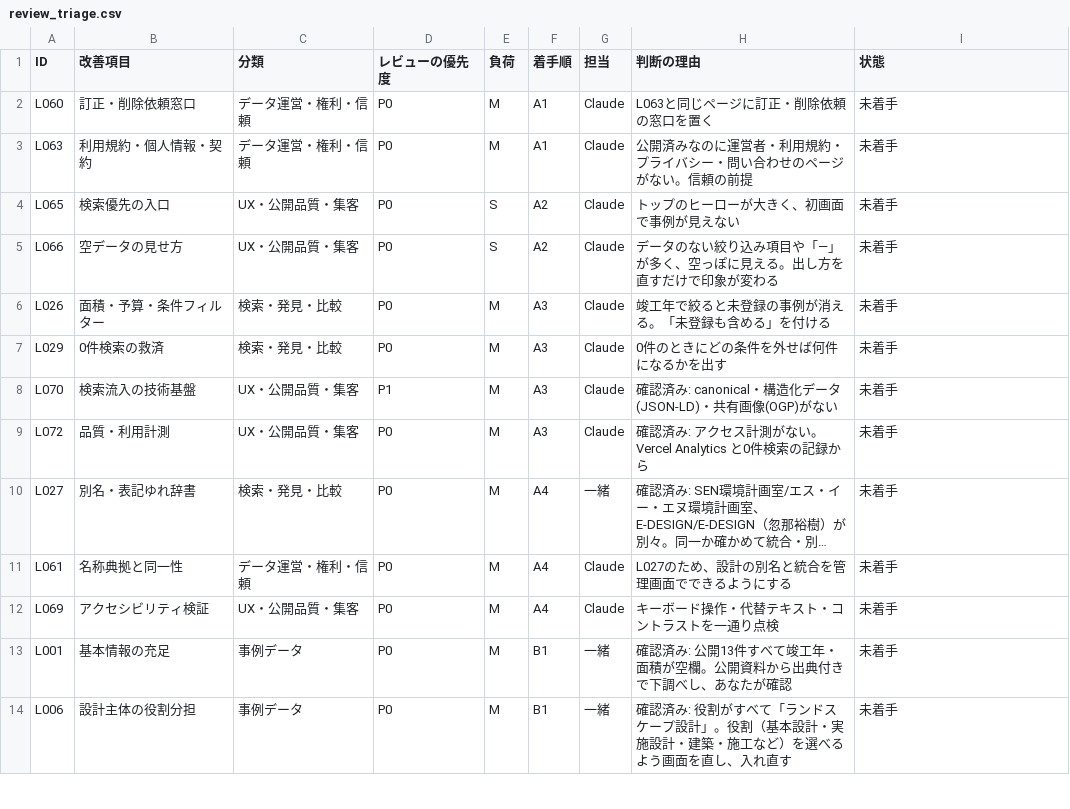
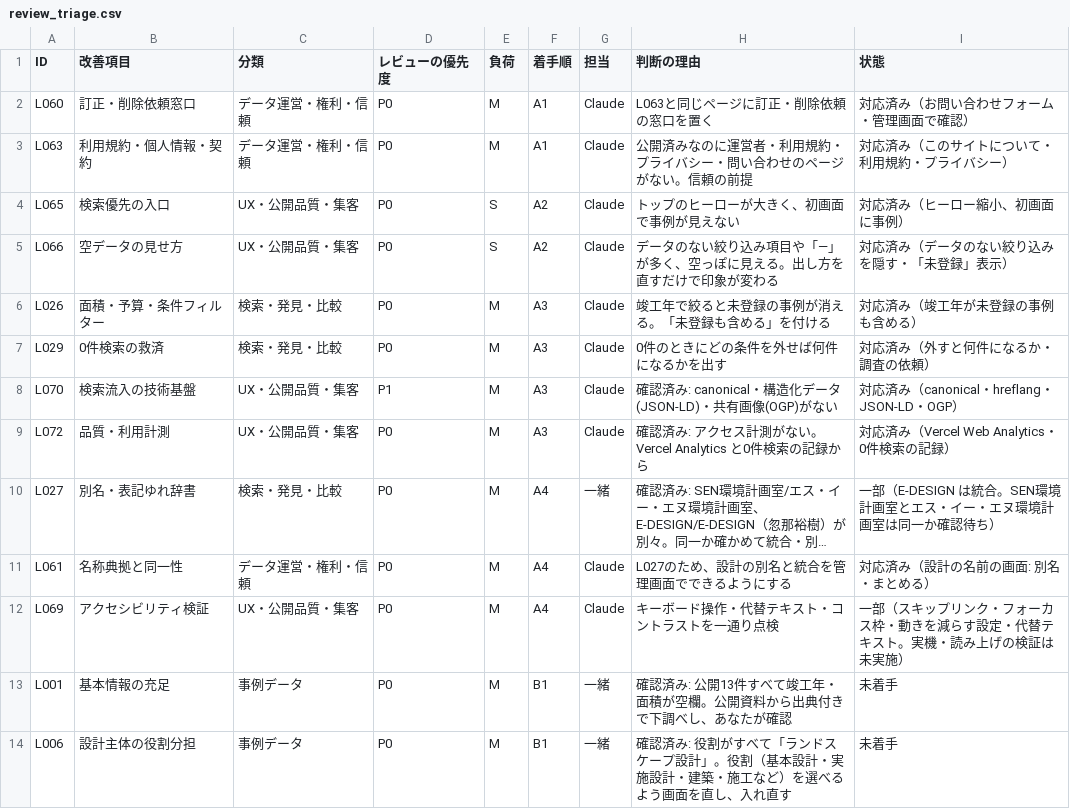
Before and after one commit to SCALEBOYS/landscape-database, a CSV file: docs/review_triage.csv, drawn as a sheet; only a part is shown; long unchanged cells end in …; the diff names each change by its address in the sheet, - before the commit and + after, or states it on an @@ line.

```diff
--- a/docs/review_triage.csv
+++ b/docs/review_triage.csv
-I2 (状態): 未着手
+I2 (状態): 対応済み（お問い合わせフォーム・管理画面で確認）
-I3 (状態): 未着手
+I3 (状態): 対応済み（このサイトについて・利用規約・プライバシー）
-I4 (状態): 未着手
+I4 (状態): 対応済み（ヒーロー縮小、初画面に事例）
-I5 (状態): 未着手
+I5 (状態): 対応済み（データのない絞り込みを隠す・「未登録」表示）
-I6 (状態): 未着手
+I6 (状態): 対応済み（竣工年が未登録の事例も含める）
-I7 (状態): 未着手
+I7 (状態): 対応済み（外すと何件になるか・調査の依頼）
-I8 (状態): 未着手
+I8 (状態): 対応済み（canonical・hreflang・JSON-LD・OGP）
-I9 (状態): 未着手
+I9 (状態): 対応済み（Vercel Web Analytics・0件検索の記録）
-I10 (状態): 未着手
+I10 (状態): 一部（E-DESIGN は統合。SEN環境計画室とエス・イー・エヌ環境計画室は同一か確認待ち）
-I11 (状態): 未着手
+I11 (状態): 対応済み（設計の名前の画面: 別名・まとめる）
-I12 (状態): 未着手
+I12 (状態): 一部（スキップリンク・フォーカス枠・動きを減らす設定・代替テキスト。実機・読み上げの検証は未実施）
```
